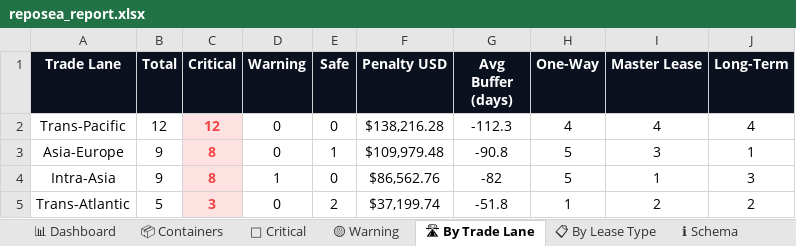
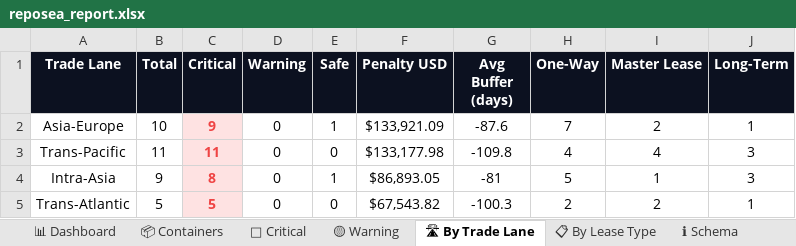
Before and after one commit to rahulmistry18/-Reposea_container_optimizer, an Excel workbook: data/exports/reposea_report.xlsx, sheet 🛣 By Trade Lane, drawn as a sheet; values as stored, in another font and other column widths than the file's, no borders; charts and pictures not drawn; removed rows and columns are numbered as before the commit, all else as after; the diff names each change by its address in the sheet, - before the commit and + after, or states it on an @@ line.

```diff
--- a/data/exports/reposea_report.xlsx (sheet 🛣 By Trade Lane)
+++ b/data/exports/reposea_report.xlsx (sheet 🛣 By Trade Lane)
+row 2: Asia-Europe | 10 | 9 | 0 | 1 | $133,921.09 | -87.6 | 7 | 2 | 1
-B3 (Total): 12
+B3 (Total): 11
-C3 (Critical): 12
+C3 (Critical): 11
-F3 (Penalty USD): $138,216.28
+F3 (Penalty USD): $133,177.98
-G3 (Avg Buffer (days)): -112.3
+G3 (Avg Buffer (days)): -109.8
-J3 (Long-Term): 4
+J3 (Long-Term): 3
-row 3: Asia-Europe | 9 | 8 | 0 | 1 | $109,979.48 | -90.8 | 5 | 3 | 1
-D4 (Warning): 1
+D4 (Warning): 0
-E4 (Safe): 0
+E4 (Safe): 1
-F4 (Penalty USD): $86,562.76
+F4 (Penalty USD): $86,893.05
-G4 (Avg Buffer (days)): -82
+G4 (Avg Buffer (days)): -81
-C5 (Critical): 3
+C5 (Critical): 5
-E5 (Safe): 2
+E5 (Safe): 0
-F5 (Penalty USD): $37,199.74
+F5 (Penalty USD): $67,543.82
-G5 (Avg Buffer (days)): -51.8
+G5 (Avg Buffer (days)): -100.3
-H5 (One-Way): 1
+H5 (One-Way): 2
-J5 (Long-Term): 2
+J5 (Long-Term): 1
```
Also changed, not shown: sheet 📦 Containers, sheet 🔴 Critical, sheet 📊 Dashboard, sheet 📋 By Lease Type, sheet 🟡 Warning, 7 other files.
